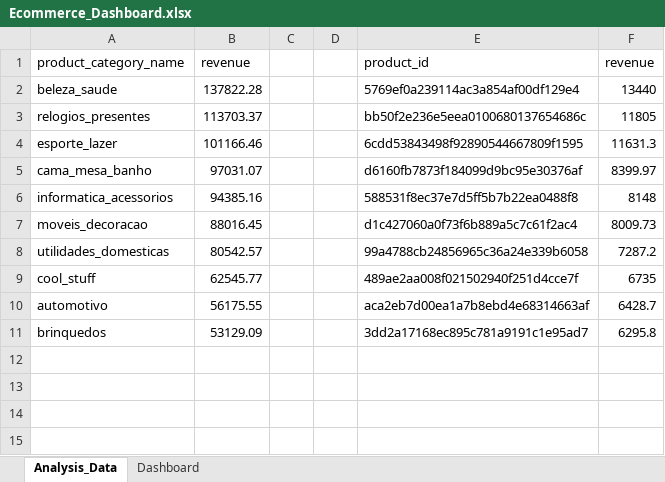
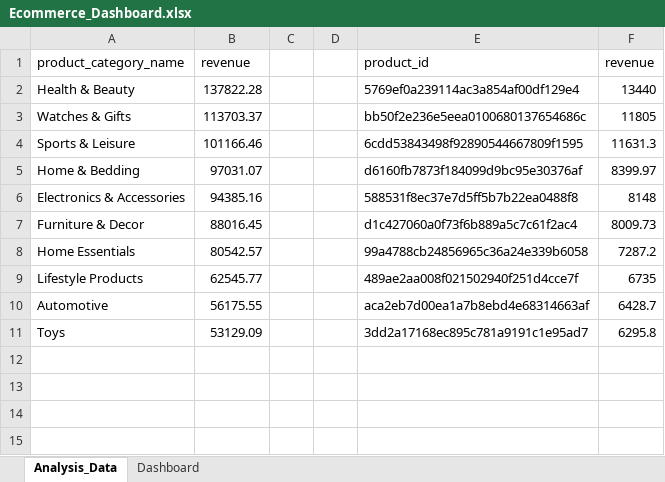
Before and after one commit to Abhineethk/indian-ecommerce-sales-analysis, an Excel workbook: Ecommerce_Dashboard.xlsx, sheet Analysis_Data, drawn as a sheet; only a part is shown; values as stored, in another font and other column widths than the file's, no borders; the diff covers the shown part only; the diff names each change by its address in the sheet, - before the commit and + after, or states it on an @@ line.

```diff
--- a/Ecommerce_Dashboard.xlsx (sheet Analysis_Data)
+++ b/Ecommerce_Dashboard.xlsx (sheet Analysis_Data)
-A2: beleza_saude
+A2: Health & Beauty
-A3: relogios_presentes
+A3: Watches & Gifts
-A4: esporte_lazer
+A4: Sports & Leisure
-A5: cama_mesa_banho
+A5: Home & Bedding
-A6: informatica_acessorios
+A6: Electronics & Accessories
-A7: moveis_decoracao
+A7: Furniture & Decor
-A8: utilidades_domesticas
+A8: Home Essentials
-A9: cool_stuff
+A9: Lifestyle Products
-A10: automotivo
+A10: Automotive
-A11: brinquedos
+A11: Toys
```
Also changed, not shown: 23 edited cells elsewhere in this sheet, sheet Dashboard, charts or pictures, 6 other files.
